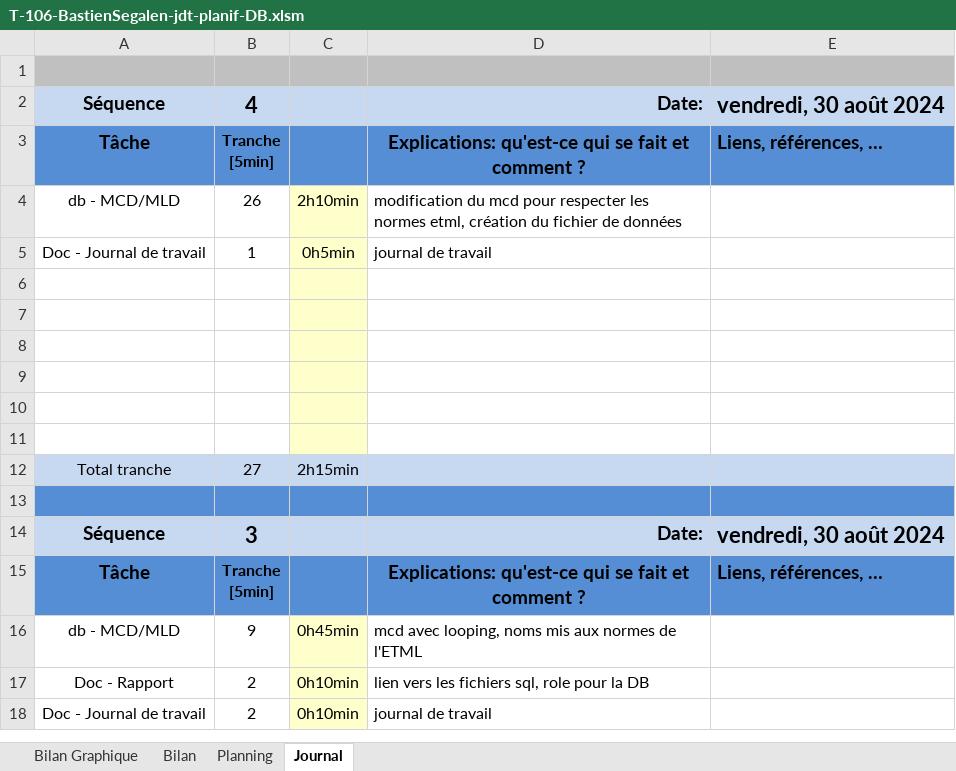
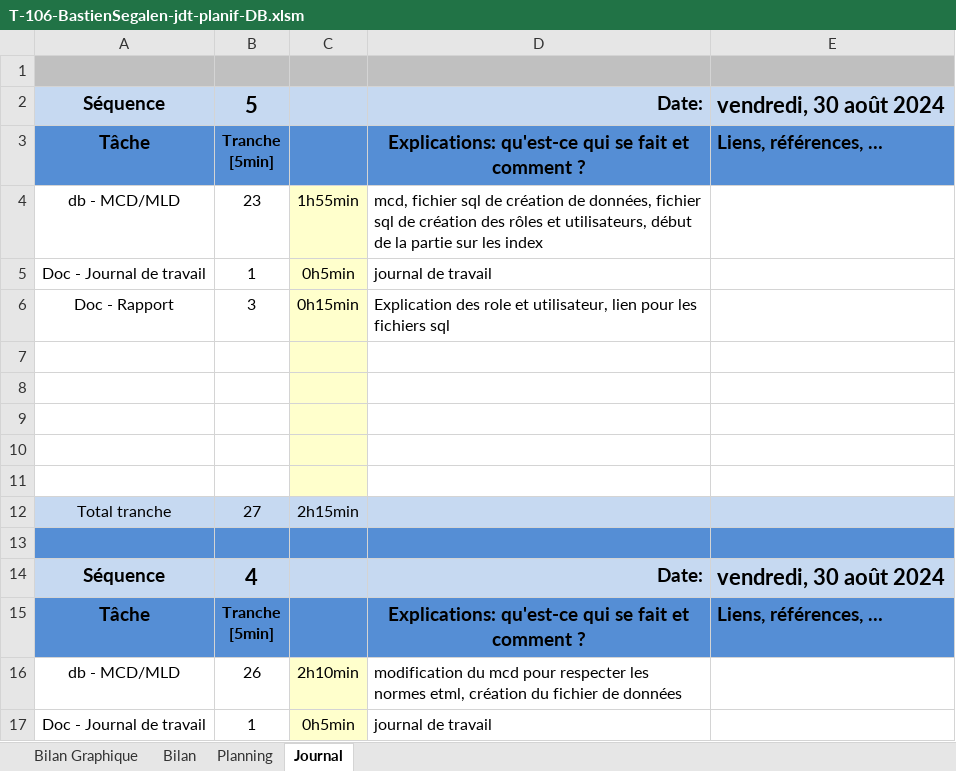
Before and after one commit to po77qxd/bastien-shoot-me-up, an Excel workbook: T-106-BastienSegalen-jdt-planif-DB.xlsm, sheet Journal, drawn as a sheet; only a part is shown; the shorter side is filled out with more unchanged rows; values as stored, in another font and other column widths than the file's, no borders; charts and pictures and conditional formats not drawn; 1 other sheet too large or unreadable and not compared; ↵ is a line break in a cell; the diff names each change by its address in the sheet, - before the commit and + after, or states it on an @@ line.

Commit message:
update mcd, db creation file, add db data creation file, add users creation file, update README, rapport, jdt

```diff
--- a/T-106-BastienSegalen-jdt-planif-DB.xlsm (sheet Journal)
+++ b/T-106-BastienSegalen-jdt-planif-DB.xlsm (sheet Journal)
+row 2: Séquence | 5 |  | Date: | vendredi, 30 août 2024
+row 3: Tâche | Tranche ↵ [5min] |  | Explications: qu'est-ce qui se fait et comment ? | Liens, références, …
+row 4: db - MCD/MLD | 23 | 1h55min | mcd, fichier sql de création de données, fichier sql de création des rôles et utilisateurs, début de la partie sur les index
+row 5: Doc - Journal de travail | 1 | 0h5min | journal de travail
+row 6: Doc - Rapport | 3 | 0h15min | Explication des role et utilisateur, lien pour les fichiers sql
+row 7: (empty)
+row 8: (empty)
+row 9: (empty)
+row 10: (empty)
+row 11: (empty)
+row 12: Total tranche | 27 | 2h15min
+row 13: (empty)
```
Also changed, not shown: charts or pictures, 7 other files.
